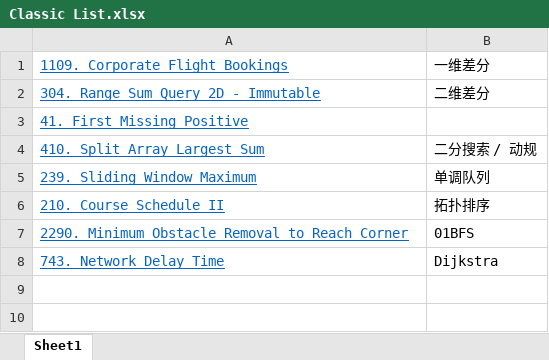
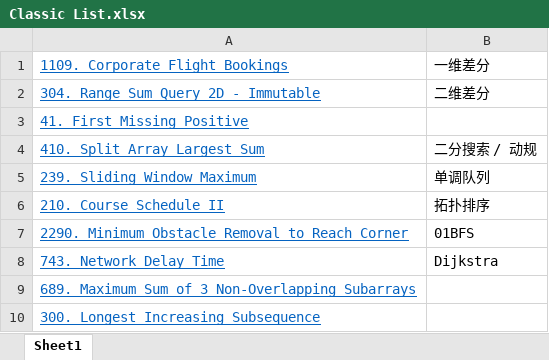
Before and after one commit to hundred-henry/My_LeetCode, an Excel workbook: Classic List.xlsx, sheet Sheet1, drawn as a sheet; values as stored, in another font and other column widths than the file's, no borders; the diff names each change by its address in the sheet, - before the commit and + after, or states it on an @@ line.

```diff
--- a/Classic List.xlsx (sheet Sheet1)
+++ b/Classic List.xlsx (sheet Sheet1)
+row 9: 689. Maximum Sum of 3 Non-Overlapping Subarrays
+row 10: 300. Longest Increasing Subsequence
```
Also changed, not shown: 11 other files.
